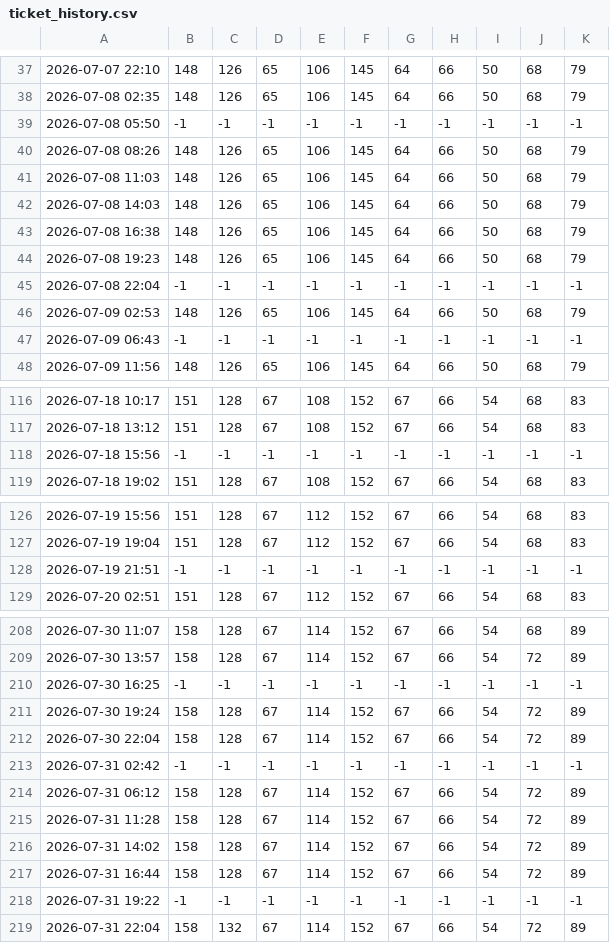
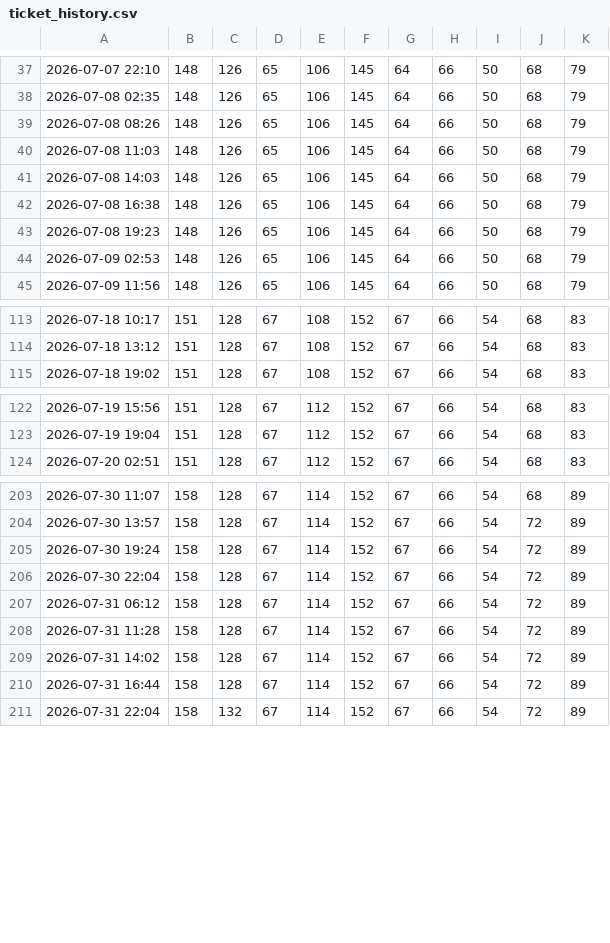
Before and after one commit to JonasHalser/CMC_in_the_woods, a CSV file: data/ticket_history.csv, drawn as a sheet; only a part is shown, gaps mark what is left out; the diff covers the shown part only; the diff names each change by its address in the sheet, - before the commit and + after, or states it on an @@ line.

Commit message:
Update ticket_history.csv

```diff
--- a/data/ticket_history.csv
+++ b/data/ticket_history.csv
-row 39: 2026-07-08 05:50 | -1 | -1 | -1 | -1 | -1 | -1 | -1 | -1 | -1 | -1
-row 45: 2026-07-08 22:04 | -1 | -1 | -1 | -1 | -1 | -1 | -1 | -1 | -1 | -1
-row 47: 2026-07-09 06:43 | -1 | -1 | -1 | -1 | -1 | -1 | -1 | -1 | -1 | -1
-row 118: 2026-07-18 15:56 | -1 | -1 | -1 | -1 | -1 | -1 | -1 | -1 | -1 | -1
-row 128: 2026-07-19 21:51 | -1 | -1 | -1 | -1 | -1 | -1 | -1 | -1 | -1 | -1
-row 210: 2026-07-30 16:25 | -1 | -1 | -1 | -1 | -1 | -1 | -1 | -1 | -1 | -1
-row 213: 2026-07-31 02:42 | -1 | -1 | -1 | -1 | -1 | -1 | -1 | -1 | -1 | -1
-row 218: 2026-07-31 19:22 | -1 | -1 | -1 | -1 | -1 | -1 | -1 | -1 | -1 | -1
```
Also changed, not shown: 2 removed rows elsewhere in this file.
